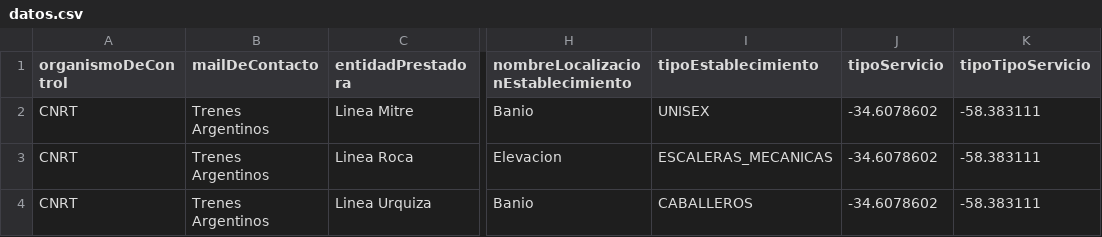
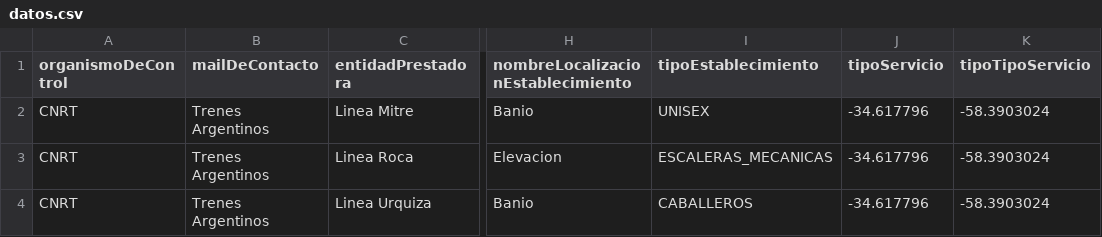
Before and after one commit to juanfra18/2023-tpa-dds-grupo-09, a CSV file: resources/datos.csv, drawn as a sheet; only a part is shown, gaps mark what is left out; the diff names each change by its address in the sheet, - before the commit and + after, or states it on an @@ line.

```diff
--- a/resources/datos.csv
+++ b/resources/datos.csv
-J2:J4 (tipoServicio): -34.6078602
+J2:J4 (tipoServicio): -34.617796
-K2:K4 (tipoTipoServicio): -58.383111
+K2:K4 (tipoTipoServicio): -58.3903024
```
Also changed, not shown: 4 other files.
